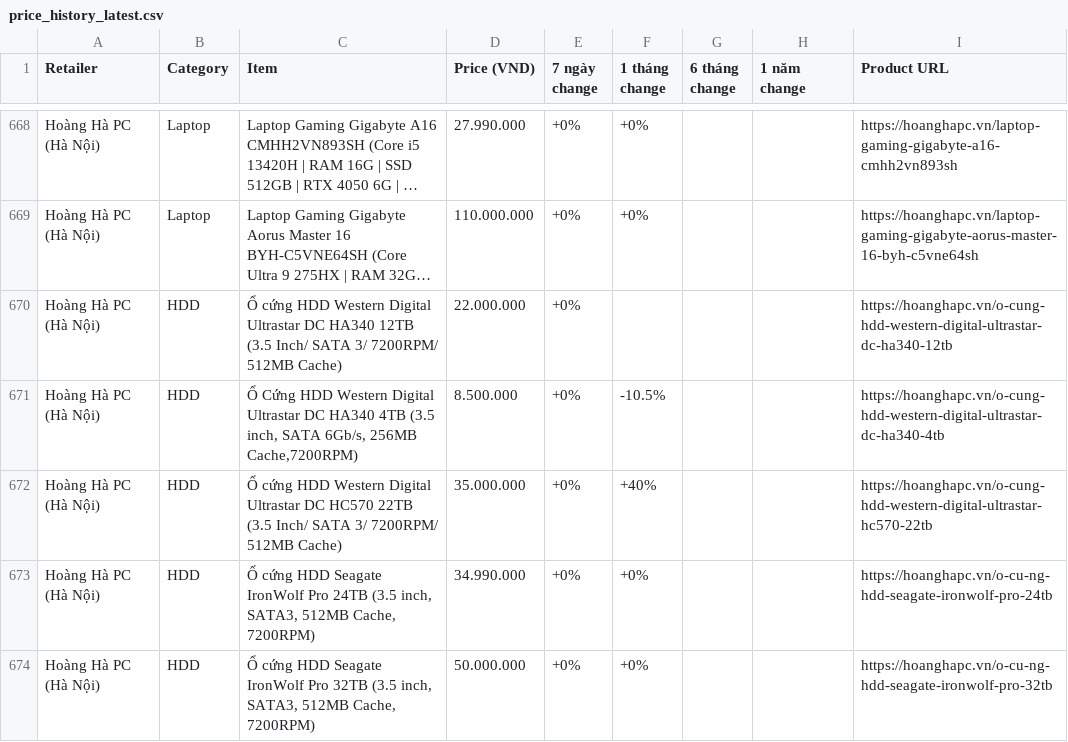
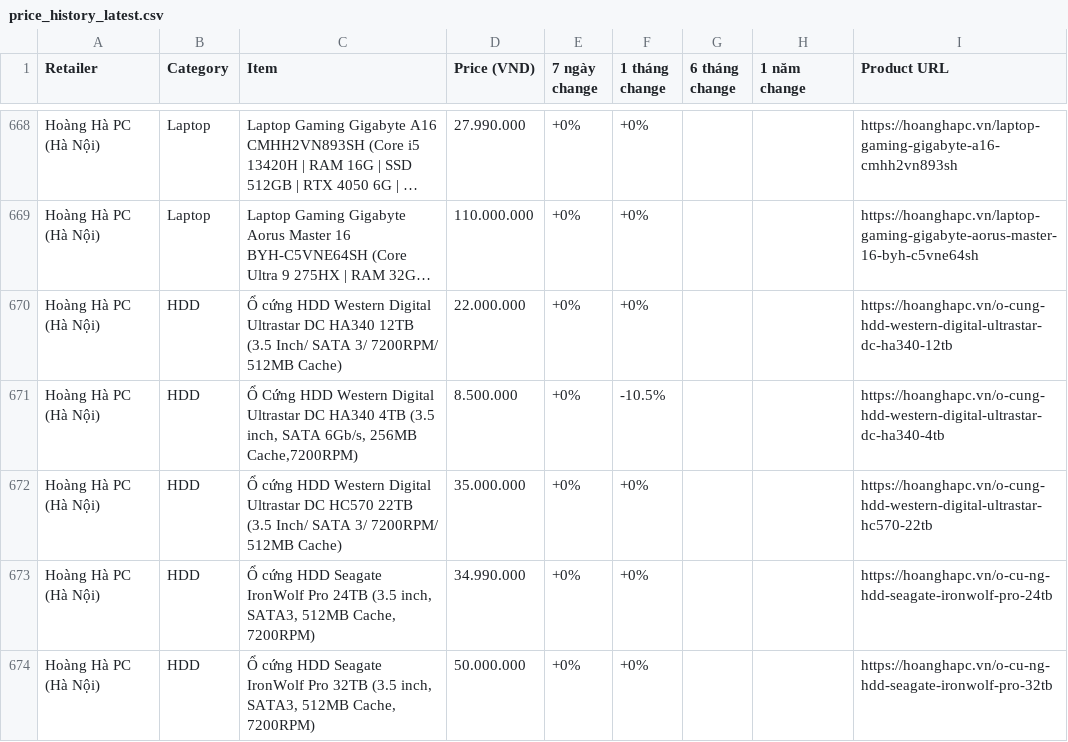
Before and after one commit to tuongphantrue/tech-price-mailer, a CSV file: docs/price_history_latest.csv, drawn as a sheet; only a part is shown, gaps mark what is left out; long unchanged cells end in …; the diff covers the shown part only; the diff names each change by its address in the sheet, - before the commit and + after, or states it on an @@ line.

```diff
--- a/docs/price_history_latest.csv
+++ b/docs/price_history_latest.csv
-F670 (1 tháng change): (empty)
+F670 (1 tháng change): +0%
-F672 (1 tháng change): +40%
+F672 (1 tháng change): +0%
```
Also changed, not shown: 1 moved row and 37 edited cells elsewhere in this file.
